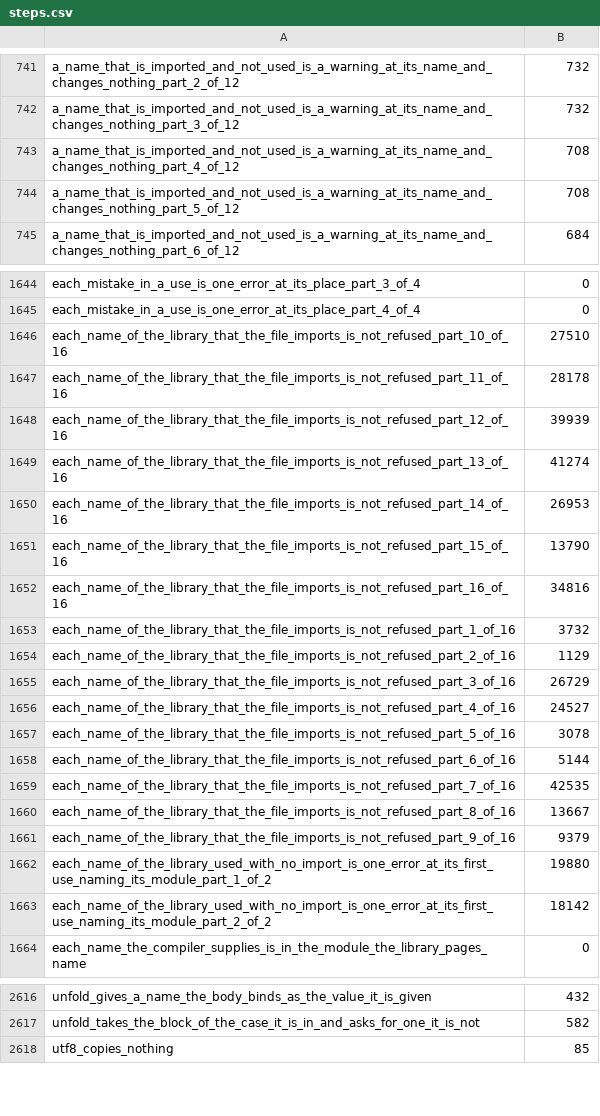
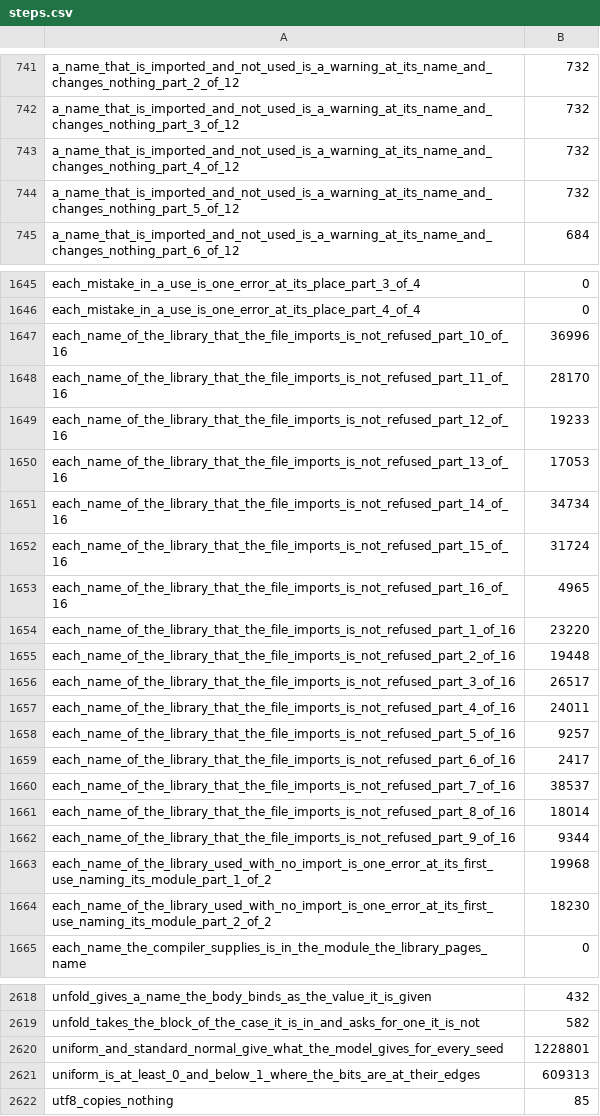
Before and after one commit to smith-ai-lab/smith-lang, a CSV file: steps.csv, drawn as a sheet; only a part is shown, gaps mark what is left out; the diff covers the shown part only.

```diff
--- a/steps.csv
+++ b/steps.csv
@@ -742,4 +742,4 @@ a_name_that_is_imported_and_not_used_is_a_warning_at_its_name_and_changes_nothin
 a_name_that_is_imported_and_not_used_is_a_warning_at_its_name_and_changes_nothing_part_3_of_12,732
-a_name_that_is_imported_and_not_used_is_a_warning_at_its_name_and_changes_nothing_part_4_of_12,708
-a_name_that_is_imported_and_not_used_is_a_warning_at_its_name_and_changes_nothing_part_5_of_12,708
+a_name_that_is_imported_and_not_used_is_a_warning_at_its_name_and_changes_nothing_part_4_of_12,732
+a_name_that_is_imported_and_not_used_is_a_warning_at_its_name_and_changes_nothing_part_5_of_12,732
 a_name_that_is_imported_and_not_used_is_a_warning_at_its_name_and_changes_nothing_part_6_of_12,684
@@ -1645,20 +1646,20 @@ each_mistake_in_a_use_is_one_error_at_its_place_part_3_of_4,0
 each_mistake_in_a_use_is_one_error_at_its_place_part_4_of_4,0
-each_name_of_the_library_that_the_file_imports_is_not_refused_part_10_of_16,27510
-each_name_of_the_library_that_the_file_imports_is_not_refused_part_11_of_16,28178
-each_name_of_the_library_that_the_file_imports_is_not_refused_part_12_of_16,39939
-each_name_of_the_library_that_the_file_imports_is_not_refused_part_13_of_16,41274
-each_name_of_the_library_that_the_file_imports_is_not_refused_part_14_of_16,26953
-each_name_of_the_library_that_the_file_imports_is_not_refused_part_15_of_16,13790
-each_name_of_the_library_that_the_file_imports_is_not_refused_part_16_of_16,34816
-each_name_of_the_library_that_the_file_imports_is_not_refused_part_1_of_16,3732
-each_name_of_the_library_that_the_file_imports_is_not_refused_part_2_of_16,1129
-each_name_of_the_library_that_the_file_imports_is_not_refused_part_3_of_16,26729
-each_name_of_the_library_that_the_file_imports_is_not_refused_part_4_of_16,24527
-each_name_of_the_library_that_the_file_imports_is_not_refused_part_5_of_16,3078
-each_name_of_the_library_that_the_file_imports_is_not_refused_part_6_of_16,5144
-each_name_of_the_library_that_the_file_imports_is_not_refused_part_7_of_16,42535
-each_name_of_the_library_that_the_file_imports_is_not_refused_part_8_of_16,13667
-each_name_of_the_library_that_the_file_imports_is_not_refused_part_9_of_16,9379
-each_name_of_the_library_used_with_no_import_is_one_error_at_its_first_use_naming_its_module_part_1_of_2,19880
-each_name_of_the_library_used_with_no_import_is_one_error_at_its_first_use_naming_its_module_part_2_of_2,18142
+each_name_of_the_library_that_the_file_imports_is_not_refused_part_10_of_16,36996
+each_name_of_the_library_that_the_file_imports_is_not_refused_part_11_of_16,28170
+each_name_of_the_library_that_the_file_imports_is_not_refused_part_12_of_16,19233
+each_name_of_the_library_that_the_file_imports_is_not_refused_part_13_of_16,17053
+each_name_of_the_library_that_the_file_imports_is_not_refused_part_14_of_16,34734
+each_name_of_the_library_that_the_file_imports_is_not_refused_part_15_of_16,31724
+each_name_of_the_library_that_the_file_imports_is_not_refused_part_16_of_16,4965
+each_name_of_the_library_that_the_file_imports_is_not_refused_part_1_of_16,23220
+each_name_of_the_library_that_the_file_imports_is_not_refused_part_2_of_16,19448
+each_name_of_the_library_that_the_file_imports_is_not_refused_part_3_of_16,26517
+each_name_of_the_library_that_the_file_imports_is_not_refused_part_4_of_16,24011
+each_name_of_the_library_that_the_file_imports_is_not_refused_part_5_of_16,9257
+each_name_of_the_library_that_the_file_imports_is_not_refused_part_6_of_16,2417
+each_name_of_the_library_that_the_file_imports_is_not_refused_part_7_of_16,38537
+each_name_of_the_library_that_the_file_imports_is_not_refused_part_8_of_16,18014
+each_name_of_the_library_that_the_file_imports_is_not_refused_part_9_of_16,9344
+each_name_of_the_library_used_with_no_import_is_one_error_at_its_first_use_naming_its_module_part_1_of_2,19968
+each_name_of_the_library_used_with_no_import_is_one_error_at_its_first_use_naming_its_module_part_2_of_2,18230
 each_name_the_compiler_supplies_is_in_the_module_the_library_pages_name,0
@@ -2617,2 +2619,4 @@ unfold_gives_a_name_the_body_binds_as_the_value_it_is_given,432
 unfold_takes_the_block_of_the_case_it_is_in_and_asks_for_one_it_is_not,582
+uniform_and_standard_normal_give_what_the_model_gives_for_every_seed,1228801
+uniform_is_at_least_0_and_below_1_where_the_bits_are_at_their_edges,609313
 utf8_copies_nothing,85
```
Also changed, not shown: 2 added rows and 2 edited cells elsewhere in this file, 1 other file.
